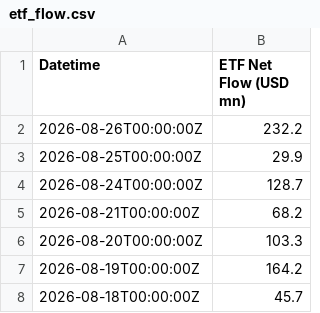
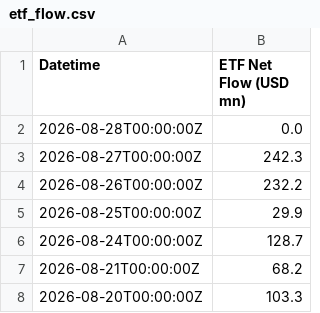
Before and after one commit to hhysteric/btc-cycle-dashboard, a CSV file: data/etf_flow.csv, drawn as a sheet; only a part is shown; the shorter side is filled out with more unchanged rows; the diff names each change by its address in the sheet, - before the commit and + after, or states it on an @@ line.

```diff
--- a/data/etf_flow.csv
+++ b/data/etf_flow.csv
+row 2: 2026-08-28T00:00:00Z | 0.0
+row 3: 2026-08-27T00:00:00Z | 242.3
```
Also changed, not shown: data/btc_aapl.csv, data/mvrv.csv, 3 other files.
